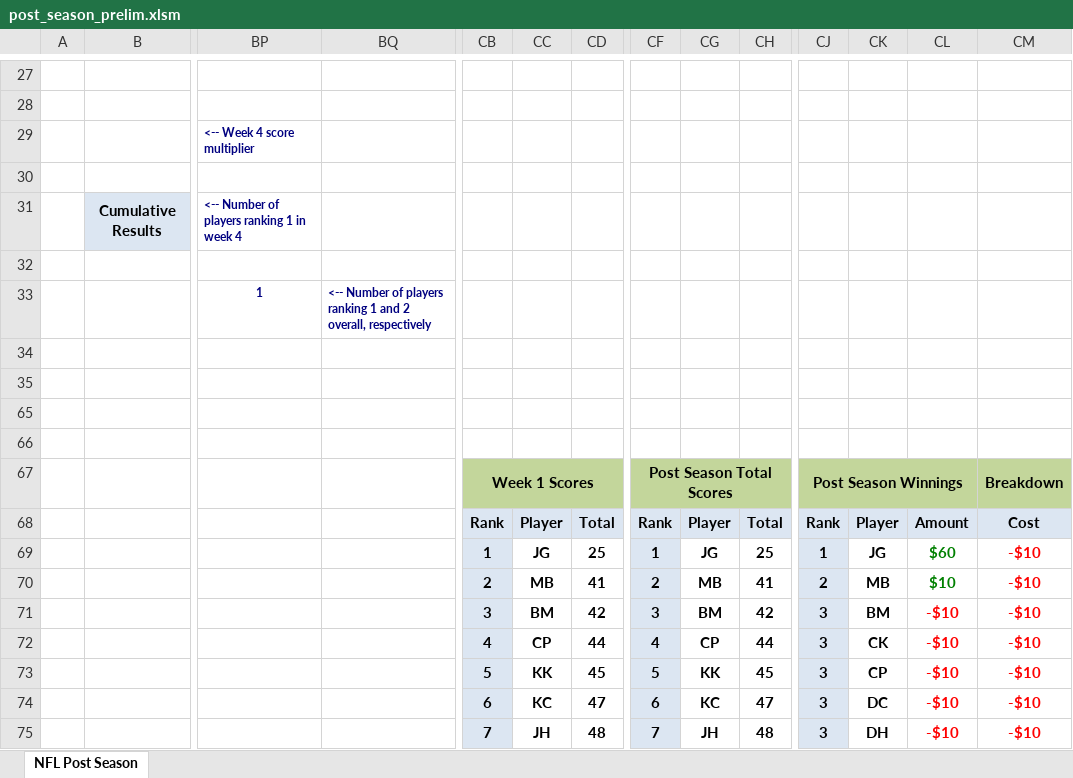
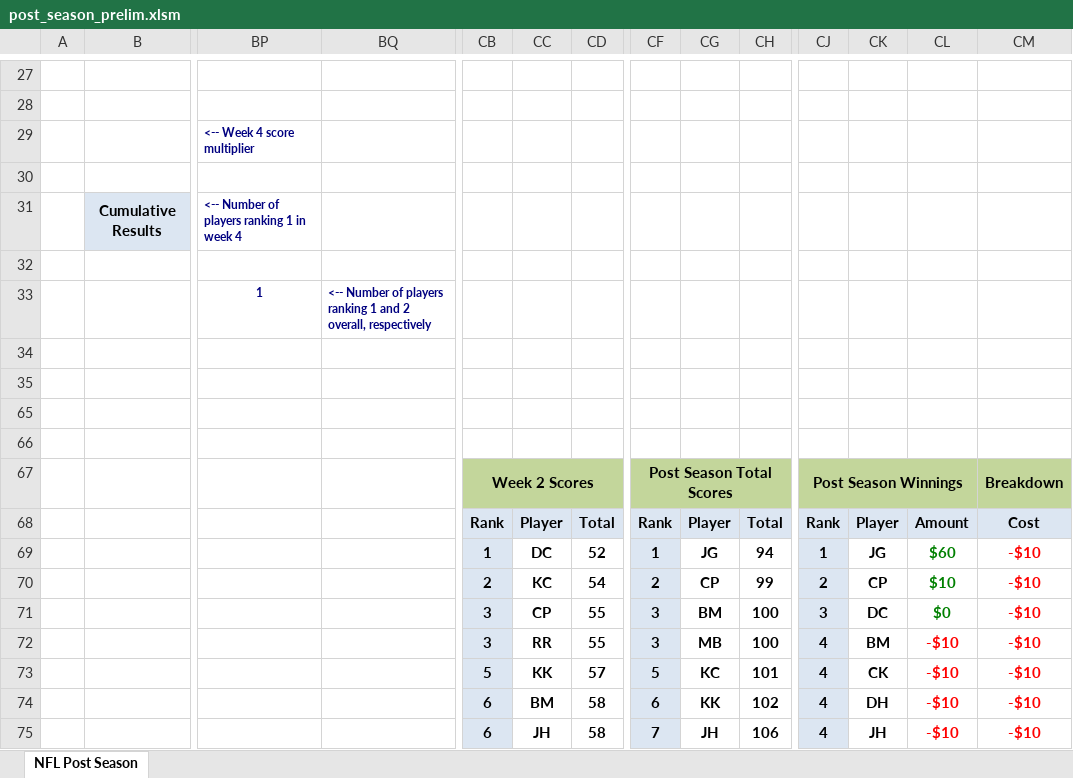
Before and after one commit to jlwebpages/fp, an Excel workbook: post_season_prelim.xlsm, sheet NFL Post Season, drawn as a sheet; only a part is shown, gaps mark what is left out; values as stored, in another font and other column widths than the file's, no borders; conditional formats not drawn; removed rows and columns are numbered as before the commit, all else as after; rows hold the shown columns only; the diff covers the shown part only; the diff names each change by its address in the sheet, - before the commit and + after, or states it on an @@ line.

Commit message:
2019 Post Season Week 3 Preliminary update.

```diff
--- a/post_season_prelim.xlsm (sheet NFL Post Season)
+++ b/post_season_prelim.xlsm (sheet NFL Post Season)
-row 32: (empty)
-row 33:  |  | 1 | <-- Number of players ranking 1 and 2 overall, respectively
+row 32: (empty)
+row 33:  |  | 1 | <-- Number of players ranking 1 and 2 overall, respectively
-CB67: Week 1 Scores
+CB67: Week 2 Scores
-CC69: JG
+CC69: DC
-CD69: 25
+CD69: 52
-CH69: 25
+CH69: 94
-CC70: MB
+CC70: KC
-CD70: 41
+CD70: 54
-CG70: MB
+CG70: CP
-CH70: 41
+CH70: 99
-CK70: MB
+CK70: CP
+row 71:  |  |  |  | 3 | CP | 55 | 3 | BM | 100 | 3 | DC | $0 | -$10
-CC72: BM
+CC72: RR
-CD72: 42
+CD72: 55
-CG72: BM
+CG72: MB
-CH72: 42
+CH72: 100
-CJ72: 3
+CJ72: 4
-row 72:  |  |  |  | 4 | CP | 44 | 4 | CP | 44 | 3 | CK | -$10 | -$10
-CD73: 45
+CD73: 57
-CG73: KK
+CG73: KC
-CH73: 45
+CH73: 101
-CJ73: 3
+CJ73: 4
-CK73: CP
+CK73: CK
-row 74:  |  |  |  | 6 | KC | 47 | 6 | KC | 47 | 3 | DC | -$10 | -$10
+row 74:  |  |  |  | 6 | BM | 58 | 6 | KK | 102 | 4 | DH | -$10 | -$10
-CB75: 7
+CB75: 6
-CD75: 48
+CD75: 58
-CH75: 48
+CH75: 106
-CJ75: 3
+CJ75: 4
-CK75: DH
+CK75: JH
```
Also changed, not shown: 9 added rows, 9 removed rows, 102 edited cells and cell formats elsewhere in this sheet, formulas that keep their value, hidden cells, 3 other files.
